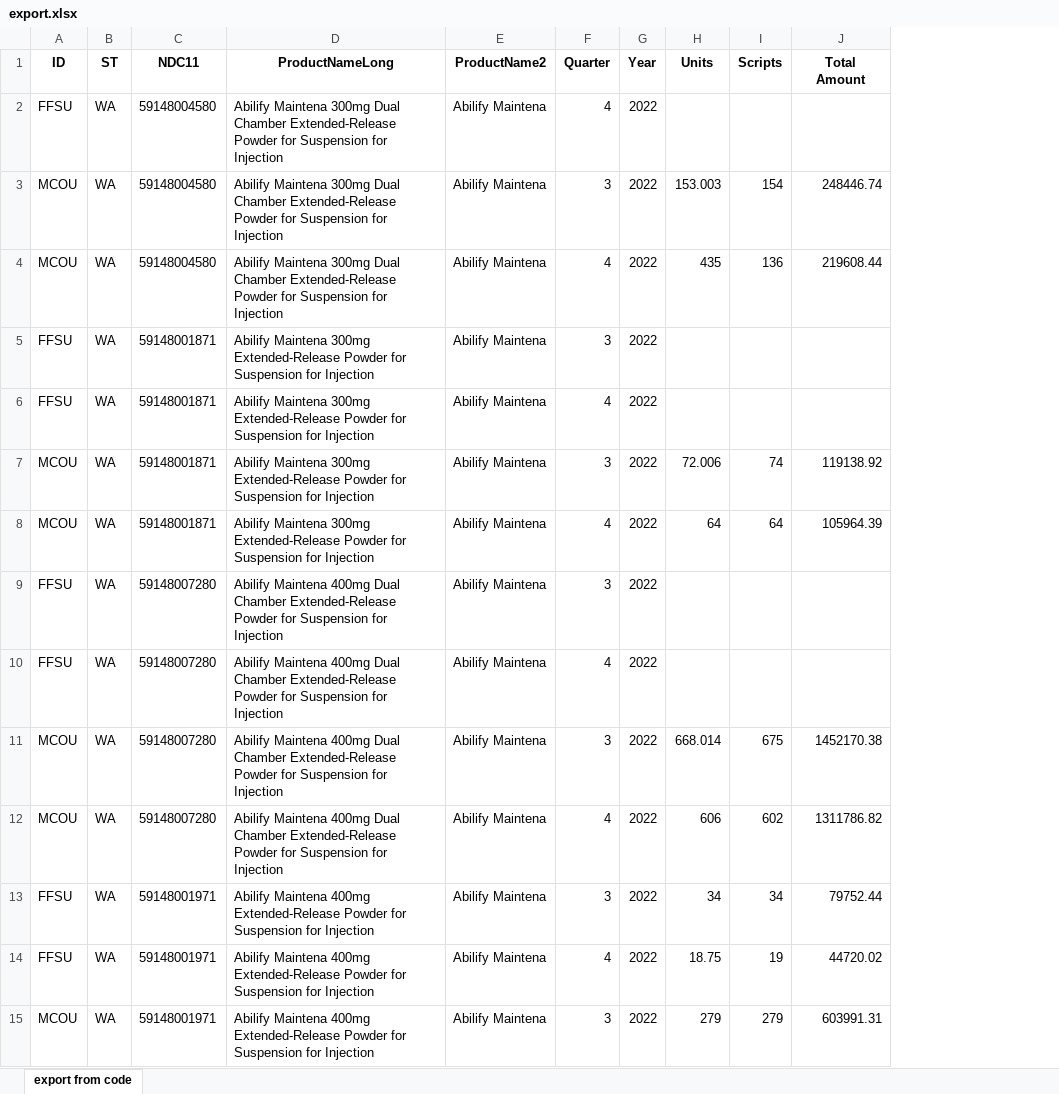
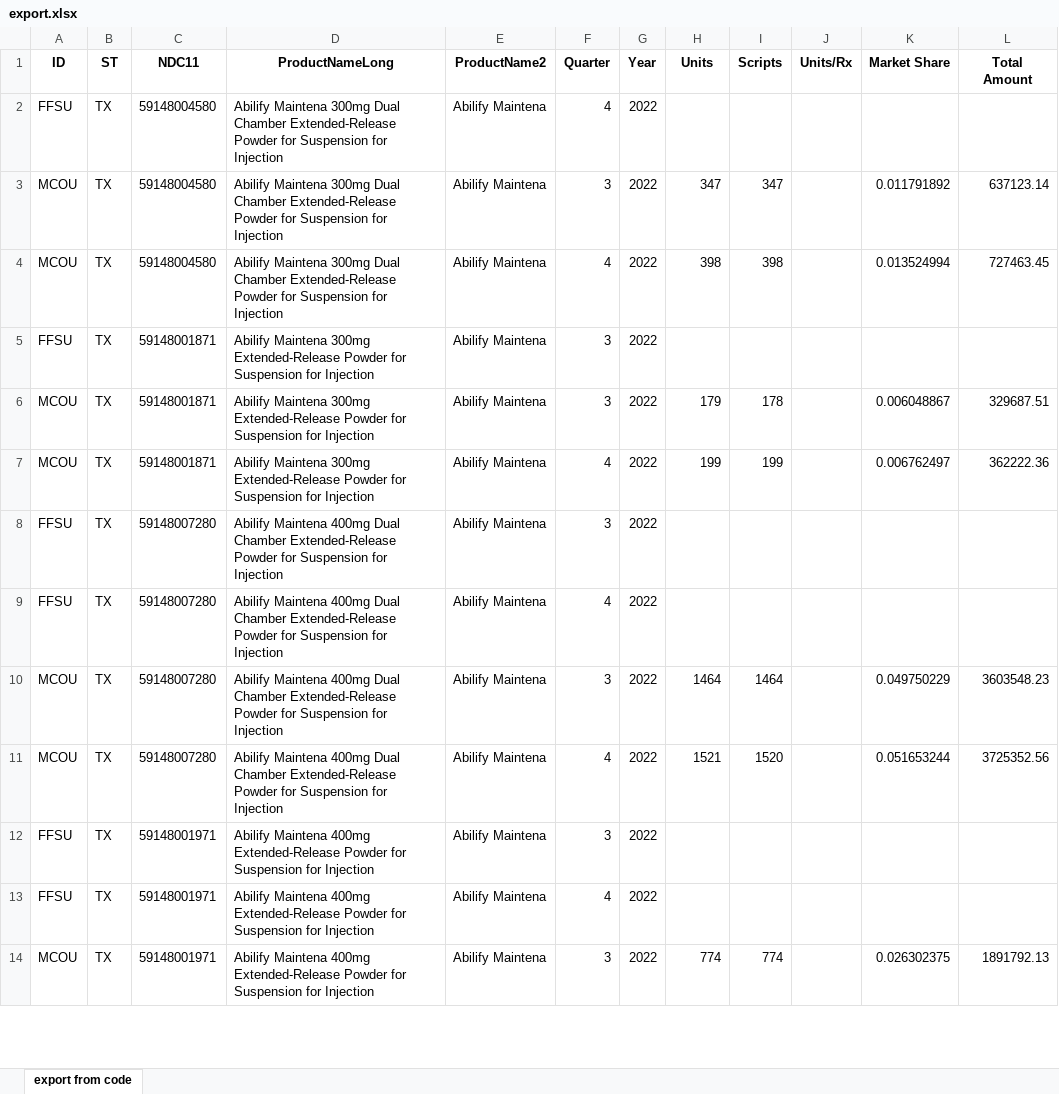
Before and after one commit to hjg20/Artia-Database, an Excel workbook: export.xlsx, sheet export from code, drawn as a sheet; only a part is shown; values as stored, in another font and other column widths than the file's, no borders; removed rows and columns are numbered as before the commit, all else as after; the diff covers the shown part only; the diff names each change by its address in the sheet, - before the commit and + after, or states it on an @@ line.

```diff
--- a/export.xlsx (sheet export from code)
+++ b/export.xlsx (sheet export from code)
+column J (Units/Rx), empty
+column K (Market Share), rows 3-14: 0.011791892 | 0.013524994 |  | 0.006048867 | 0.006762497 |  |  | 0.049750229 | 0.051653244 |  |  | 0.026302375
-B2:B5 (ST): WA
+B2:B5 (ST): TX
-H3 (Units): 153.003
+H3 (Units): 347
-I3 (Scripts): 154
+I3 (Scripts): 347
-L3 (Total Amount): 248446.74
+L3 (Total Amount): 637123.14
-H4 (Units): 435
+H4 (Units): 398
-I4 (Scripts): 136
+I4 (Scripts): 398
-L4 (Total Amount): 219608.44
+L4 (Total Amount): 727463.45
-row 6: FFSU | WA | 59148001871 | Abilify Maintena 300mg Extended-Release Powder for Suspension for Injection | Abilify Maintena | 4 | 2022
-B6:B14 (ST): WA
+B6:B14 (ST): TX
-H6 (Units): 72.006
+H6 (Units): 179
-I6 (Scripts): 74
+I6 (Scripts): 178
-L6 (Total Amount): 119138.92
+L6 (Total Amount): 329687.51
-H7 (Units): 64
+H7 (Units): 199
-I7 (Scripts): 64
+I7 (Scripts): 199
-L7 (Total Amount): 105964.39
+L7 (Total Amount): 362222.36
-H10 (Units): 668.014
+H10 (Units): 1464
-I10 (Scripts): 675
+I10 (Scripts): 1464
-L10 (Total Amount): 1452170.38
+L10 (Total Amount): 3603548.23
-H11 (Units): 606
+H11 (Units): 1521
-I11 (Scripts): 602
+I11 (Scripts): 1520
-L11 (Total Amount): 1311786.82
+L11 (Total Amount): 3725352.56
-H12 (Units): 34
+H12 (Units): (empty)
-I12 (Scripts): 34
+I12 (Scripts): (empty)
-L12 (Total Amount): 79752.44
+L12 (Total Amount): (empty)
-H13 (Units): 18.75
+H13 (Units): (empty)
-I13 (Scripts): 19
+I13 (Scripts): (empty)
-L13 (Total Amount): 44720.02
+L13 (Total Amount): (empty)
-H14 (Units): 279
+H14 (Units): 774
-I14 (Scripts): 279
+I14 (Scripts): 774
-L14 (Total Amount): 603991.31
+L14 (Total Amount): 1891792.13
```
Also changed, not shown: other rows of this sheet, 1 other file.
